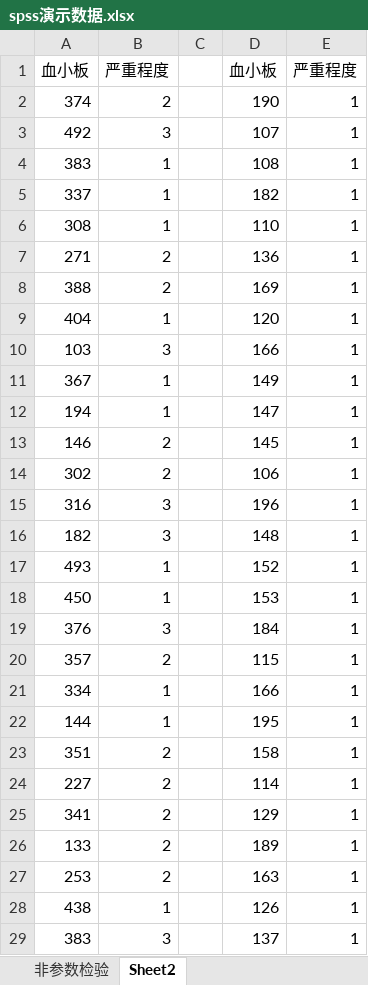
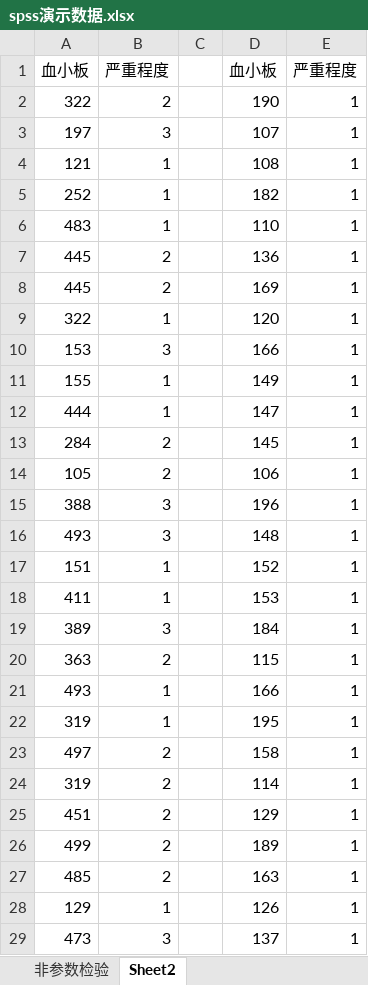
Before and after one commit to jiangsai0502/jiangsai0502.github.io, an Excel workbook: Sai_FootPrint/spss演示数据.xlsx, sheet Sheet2, drawn as a sheet; only a part is shown; values as stored, in another font and other column widths than the file's, no borders; the diff covers the shown part only; the diff names each change by its address in the sheet, - before the commit and + after, or states it on an @@ line.

```diff
--- a/Sai_FootPrint/spss演示数据.xlsx (sheet Sheet2)
+++ b/Sai_FootPrint/spss演示数据.xlsx (sheet Sheet2)
-A2: 374
+A2: 322
-A3: 492
+A3: 197
-A4: 383
+A4: 121
-A5: 337
+A5: 252
-A6: 308
+A6: 483
-A7: 271
+A7: 445
-A8: 388
+A8: 445
-A9: 404
+A9: 322
-A10: 103
+A10: 153
-A11: 367
+A11: 155
-A12: 194
+A12: 444
-A13: 146
+A13: 284
-A14: 302
+A14: 105
-A15: 316
+A15: 388
-A16: 182
+A16: 493
-A17: 493
+A17: 151
-A18: 450
+A18: 411
-A19: 376
+A19: 389
-A20: 357
+A20: 363
-A21: 334
+A21: 493
-A22: 144
+A22: 319
-A23: 351
+A23: 497
-A24: 227
+A24: 319
-A25: 341
+A25: 451
-A26: 133
+A26: 499
-A27: 253
+A27: 485
-A28: 438
+A28: 129
-A29: 383
+A29: 473
```
Also changed, not shown: 172 edited cells elsewhere in this sheet, sheet 非参数检验, 2 other files.
